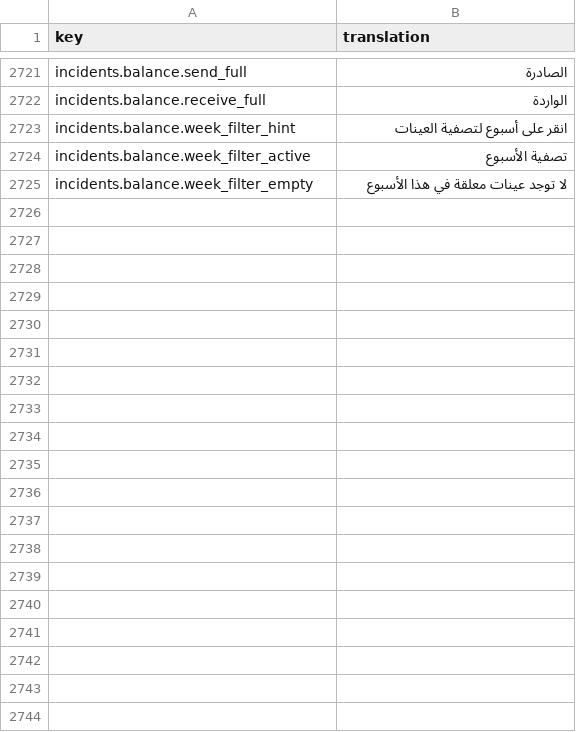
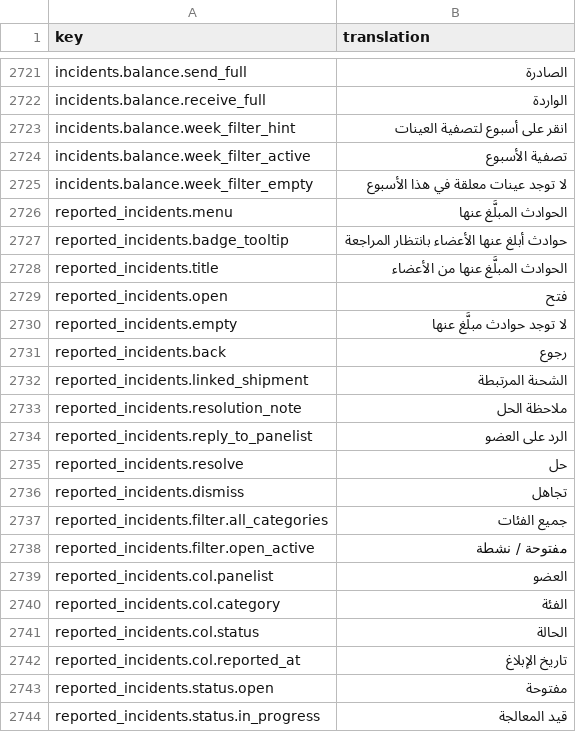
Before and after one commit to IgnacioFernandezSoriano/ONEMS, a CSV file: public/locales/ar.csv, drawn as a sheet; only a part is shown, gaps mark what is left out; the diff covers the shown part only.

Commit message:
i18n(incidents): claves reported_incidents.* en los 4 idiomas

```diff
--- a/public/locales/ar.csv
+++ b/public/locales/ar.csv
@@ -2725 +2725,20 @@ incidents.balance.week_filter_active,تصفية الأسبوع
 incidents.balance.week_filter_empty,لا توجد عينات معلقة في هذا الأسبوع
+reported_incidents.menu,الحوادث المبلَّغ عنها
+reported_incidents.badge_tooltip,حوادث أبلغ عنها الأعضاء بانتظار المراجعة
+reported_incidents.title,الحوادث المبلَّغ عنها من الأعضاء
+reported_incidents.open,فتح
+reported_incidents.empty,لا توجد حوادث مبلَّغ عنها
+reported_incidents.back,رجوع
+reported_incidents.linked_shipment,الشحنة المرتبطة
+reported_incidents.resolution_note,ملاحظة الحل
+reported_incidents.reply_to_panelist,الرد على العضو
+reported_incidents.resolve,حل
+reported_incidents.dismiss,تجاهل
+reported_incidents.filter.all_categories,جميع الفئات
+reported_incidents.filter.open_active,مفتوحة / نشطة
+reported_incidents.col.panelist,العضو
+reported_incidents.col.category,الفئة
+reported_incidents.col.status,الحالة
+reported_incidents.col.reported_at,تاريخ الإبلاغ
+reported_incidents.status.open,مفتوحة
+reported_incidents.status.in_progress,قيد المعالجة
```
Also changed, not shown: 32 added rows elsewhere in this file, public/locales/en.csv, public/locales/es.csv, 1 other file.
